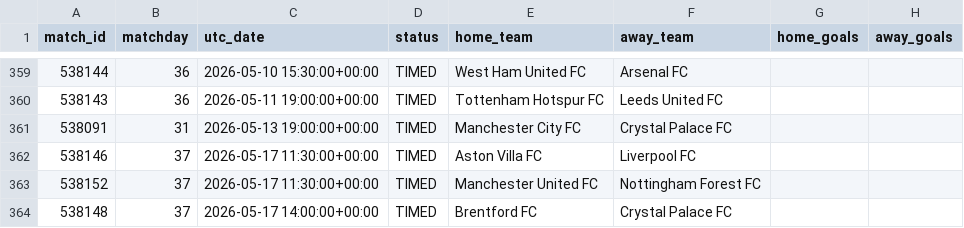
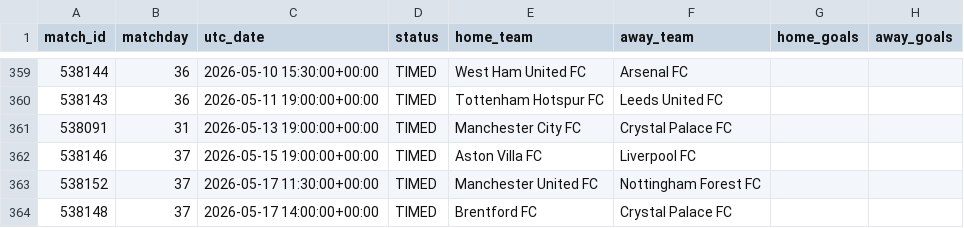
Before and after one commit to MPGPT1/premier_league_position_history, a CSV file: outputs/raw_matches.csv, drawn as a sheet; only a part is shown, gaps mark what is left out.

```diff
--- a/outputs/raw_matches.csv
+++ b/outputs/raw_matches.csv
@@ -361,3 +361,3 @@ match_id,matchday,utc_date,status,home_team,away_team,home_goals,away_goals
 538091,31,2026-05-13 19:00:00+00:00,TIMED,Manchester City FC,Crystal Palace FC,,
-538146,37,2026-05-17 11:30:00+00:00,TIMED,Aston Villa FC,Liverpool FC,,
+538146,37,2026-05-15 19:00:00+00:00,TIMED,Aston Villa FC,Liverpool FC,,
 538152,37,2026-05-17 11:30:00+00:00,TIMED,Manchester United FC,Nottingham Forest FC,,
```
